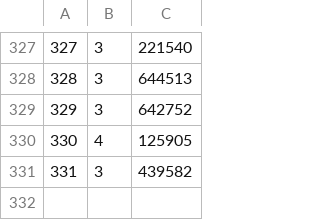
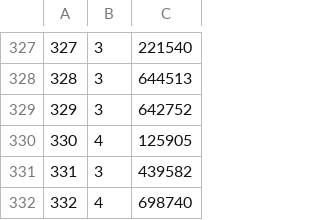
Before and after one commit to ysb5397/PICKTO, a CSV file: data/pension720.csv, drawn as a sheet; only a part is shown, gaps mark what is left out.

Commit message:
332 회차

```diff
--- a/data/pension720.csv
+++ b/data/pension720.csv
@@ -331 +331,2 @@
 331,3,439582
+332,4,698740
```
